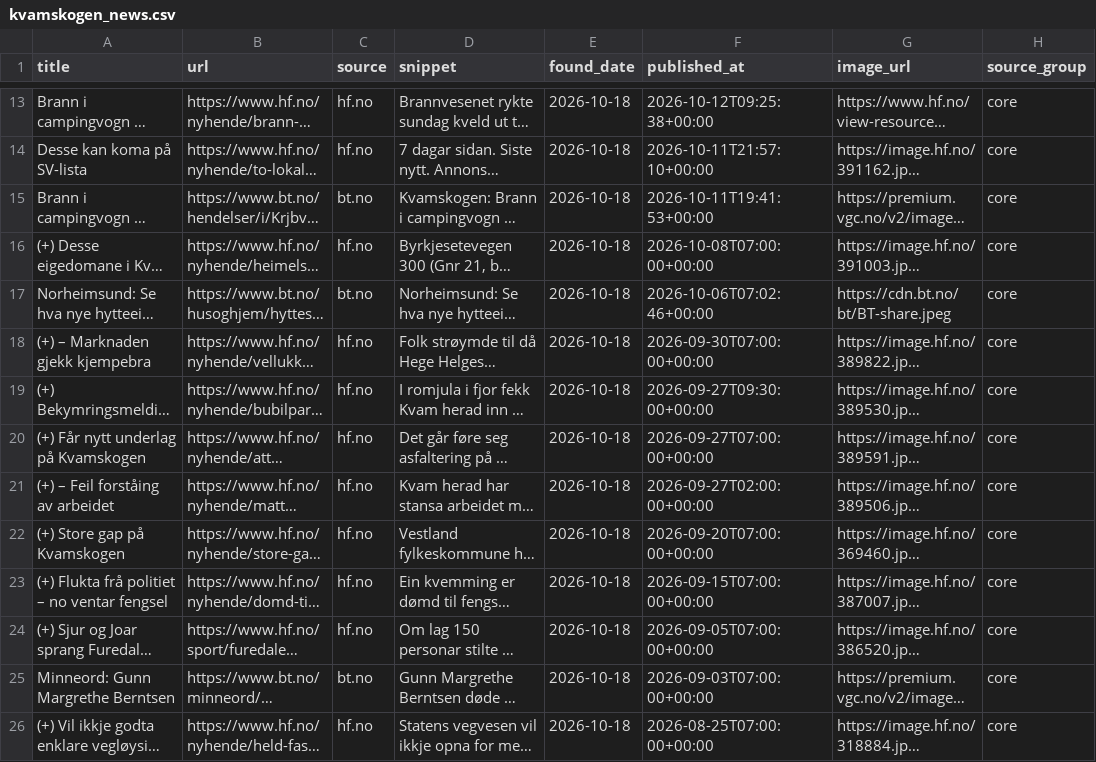
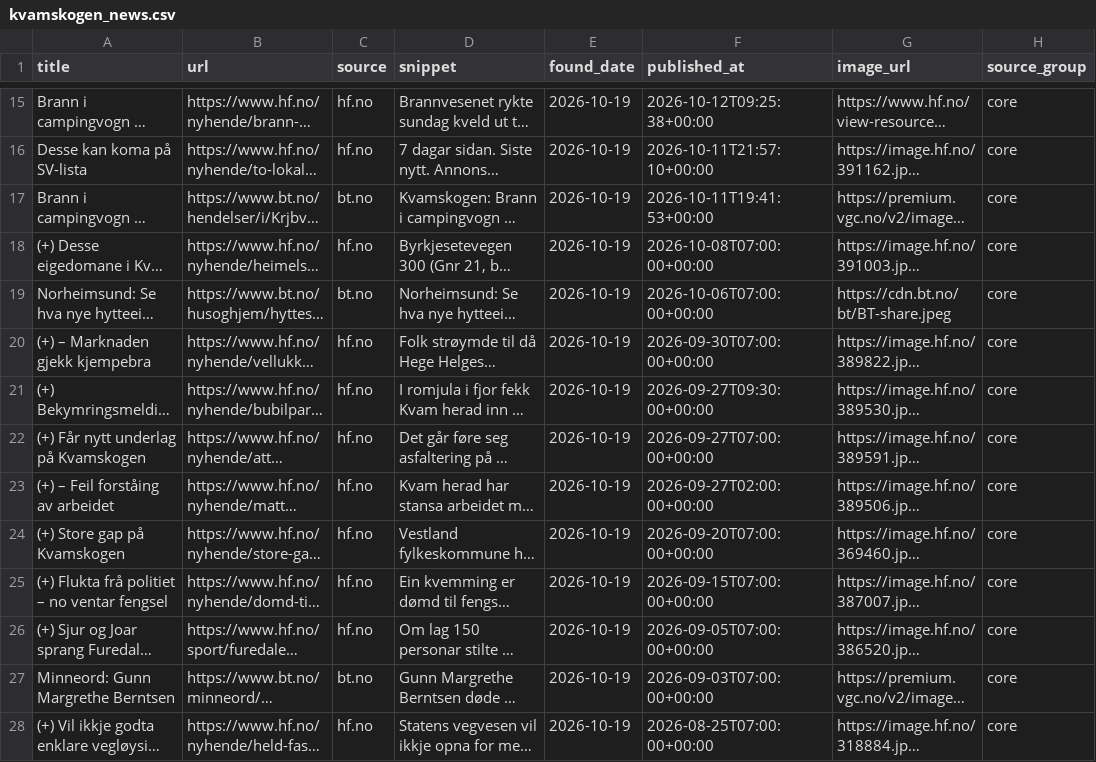
Before and after one commit to naessrobert-ui/visitkvamskogen, a CSV file: public/data/kvamskogen_news.csv, drawn as a sheet; only a part is shown, gaps mark what is left out; long unchanged cells end in …; addresses are those after the commit; the diff covers the shown part only; the diff names each change by its address in the sheet, - before the commit and + after, or states it on an @@ line.

```diff
--- a/public/data/kvamskogen_news.csv
+++ b/public/data/kvamskogen_news.csv
-E15:E28 (found_date): 2026-10-18
+E15:E28 (found_date): 2026-10-19
-F19 (published_at): 2026-10-06T07:02:46+00:00
+F19 (published_at): 2026-10-06T07:00:00+00:00
```
Also changed, not shown: 2 added rows and 14 edited cells elsewhere in this file, 3 other files.
